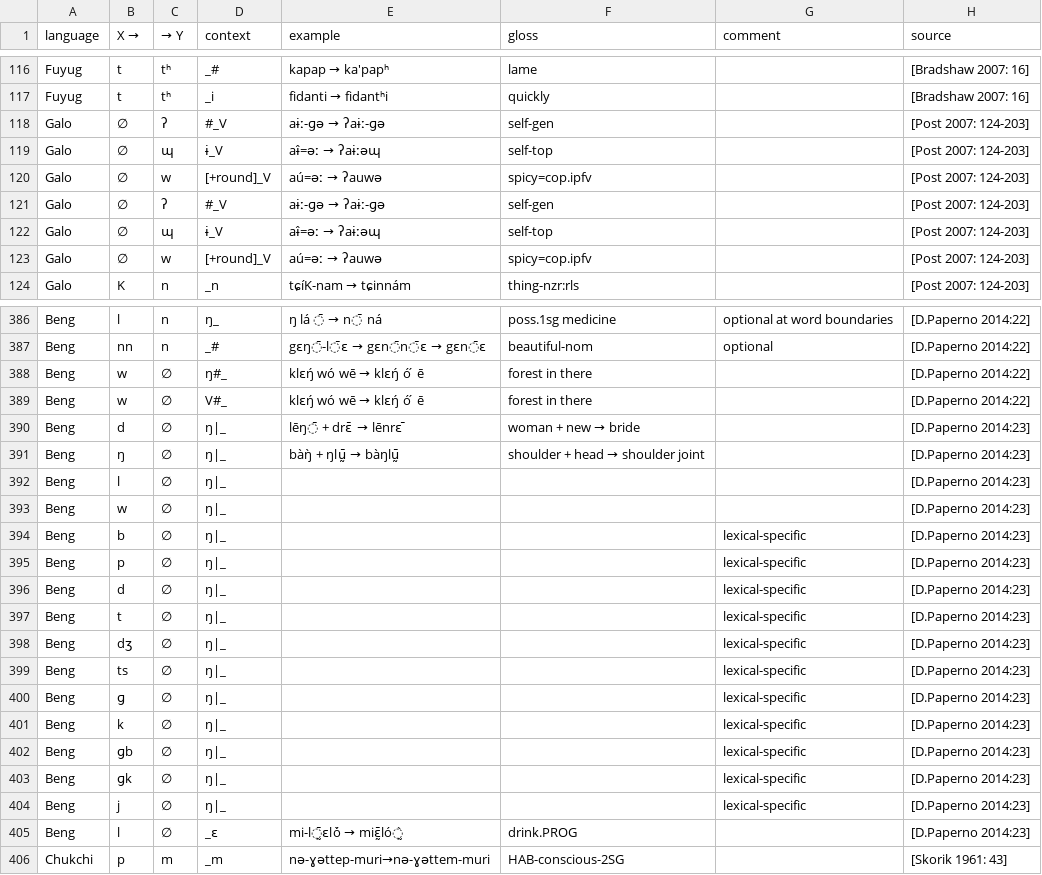
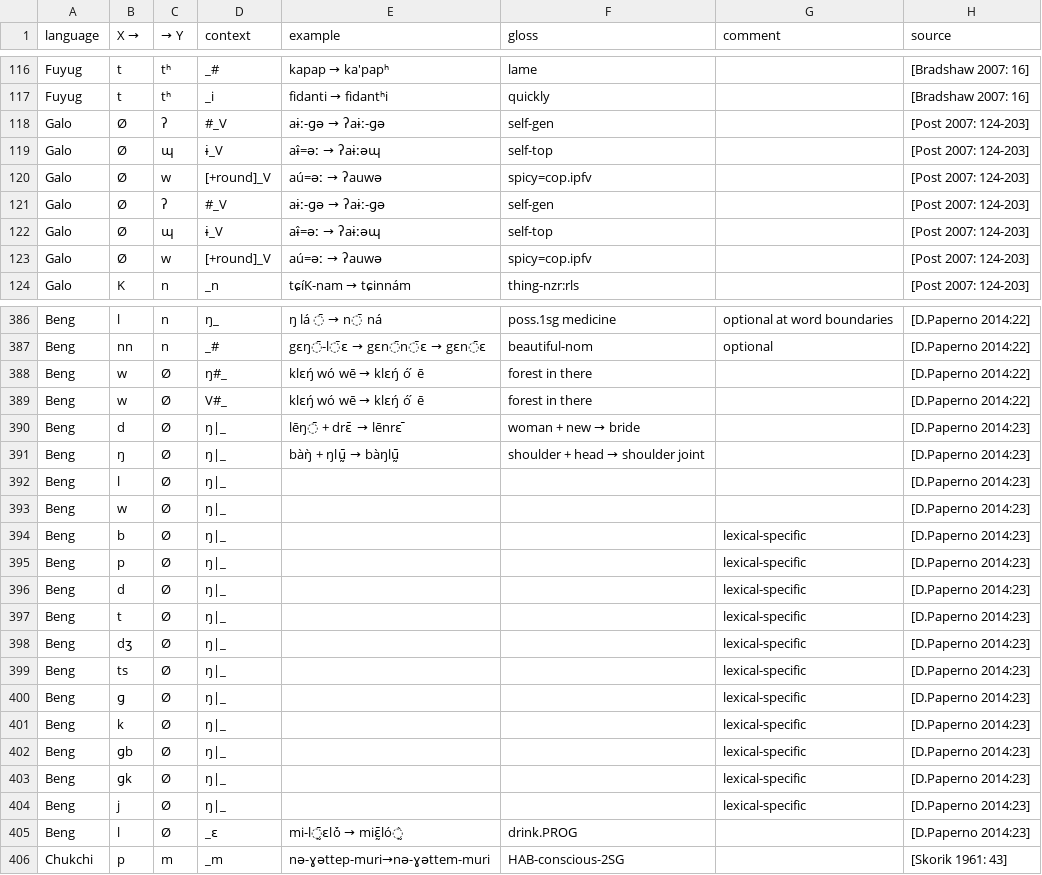
Before and after one commit to agricolamz/wcad, a CSV file: database.csv, drawn as a sheet; only a part is shown, gaps mark what is left out; the diff covers the shown part only.

```diff
--- a/database.csv
+++ b/database.csv
@@ -117,8 +117,8 @@ Fuyug	t	tʰ	_#	kapap → ka'papʰ	lame		[Bradshaw 2007: 16]
 Fuyug	t	tʰ	_i	fidanti → fidantʰi	quickly		[Bradshaw 2007: 16]
-Galo	∅	ʔ	#_V	aɨː-ɡə → ʔaɨː-ɡə	self-gen		[Post 2007: 124-203]
-Galo	∅	ɰ	ɨ_V	aɨ̂=əː → ʔaɨːəɰ	self-top		[Post 2007: 124-203]
-Galo	∅	w	[+round]_V	aú=əː → ʔauwə	spicy=cop.ipfv		[Post 2007: 124-203]
-Galo	∅	ʔ	#_V	aɨː-ɡə → ʔaɨː-ɡə	self-gen		[Post 2007: 124-203]
-Galo	∅	ɰ	ɨ_V	aɨ̂=əː → ʔaɨːəɰ	self-top		[Post 2007: 124-203]
-Galo	∅	w	[+round]_V	aú=əː → ʔauwə	spicy=cop.ipfv		[Post 2007: 124-203]
+Galo	Ø	ʔ	#_V	aɨː-ɡə → ʔaɨː-ɡə	self-gen		[Post 2007: 124-203]
+Galo	Ø	ɰ	ɨ_V	aɨ̂=əː → ʔaɨːəɰ	self-top		[Post 2007: 124-203]
+Galo	Ø	w	[+round]_V	aú=əː → ʔauwə	spicy=cop.ipfv		[Post 2007: 124-203]
+Galo	Ø	ʔ	#_V	aɨː-ɡə → ʔaɨː-ɡə	self-gen		[Post 2007: 124-203]
+Galo	Ø	ɰ	ɨ_V	aɨ̂=əː → ʔaɨːəɰ	self-top		[Post 2007: 124-203]
+Galo	Ø	w	[+round]_V	aú=əː → ʔauwə	spicy=cop.ipfv		[Post 2007: 124-203]
 Galo	K	n	_n	tɕíK-nam → tɕinnám	thing-nzr:rls		[Post 2007: 124-203]
@@ -389,20 +389,20 @@ Beng	l	n	ŋ_	"ŋ lá ̄ →  n̄ ná
 Beng	nn	n	_#	gɛŋ̄-l̄ɛ →  gɛn̄n̄ɛ → gɛn̄ɛ	beautiful-nom	optional	[D.Paperno 2014:22]
-Beng	w	∅	ŋ#_	klɛŋ́ wó wē → klɛŋ́ ó ́ ē	forest in there		[D.Paperno 2014:22]
-Beng	w	∅	V#_	klɛŋ́ wó wē → klɛŋ́ ó ́ ē	forest in there		[D.Paperno 2014:22]
-Beng	d	∅	ŋ|_	 lēŋ̄ + drɛ̄  → lēnrɛ ̄	woman + new  → bride		[D.Paperno 2014:23]
-Beng	ŋ	∅	ŋ|_	bàŋ̀ + ŋlṵ̄ → bàŋlṵ̄	shoulder + head → shoulder joint		[D.Paperno 2014:23]
-Beng	l	∅	ŋ|_				[D.Paperno 2014:23]
-Beng	w	∅	ŋ|_				[D.Paperno 2014:23]
-Beng	b	∅	ŋ|_			lexical-specific	[D.Paperno 2014:23]
-Beng	p	∅	ŋ|_			lexical-specific	[D.Paperno 2014:23]
-Beng	d	∅	ŋ|_			lexical-specific	[D.Paperno 2014:23]
-Beng	t	∅	ŋ|_			lexical-specific	[D.Paperno 2014:23]
-Beng	dʒ	∅	ŋ|_			lexical-specific	[D.Paperno 2014:23]
-Beng	ts	∅	ŋ|_			lexical-specific	[D.Paperno 2014:23]
-Beng	ɡ	∅	ŋ|_			lexical-specific	[D.Paperno 2014:23]
-Beng	k	∅	ŋ|_			lexical-specific	[D.Paperno 2014:23]
-Beng	ɡb	∅	ŋ|_			lexical-specific	[D.Paperno 2014:23]
-Beng	ɡk	∅	ŋ|_			lexical-specific	[D.Paperno 2014:23]
-Beng	j	∅	ŋ|_			lexical-specific	[D.Paperno 2014:23]
-Beng	l	∅	_ɛ	mi-l̰̄ɛló̀ → miɛ̰̄ló̰̀	drink.PROG		[D.Paperno 2014:23]
+Beng	w	Ø	ŋ#_	klɛŋ́ wó wē → klɛŋ́ ó ́ ē	forest in there		[D.Paperno 2014:22]
+Beng	w	Ø	V#_	klɛŋ́ wó wē → klɛŋ́ ó ́ ē	forest in there		[D.Paperno 2014:22]
+Beng	d	Ø	ŋ|_	 lēŋ̄ + drɛ̄  → lēnrɛ ̄	woman + new  → bride		[D.Paperno 2014:23]
+Beng	ŋ	Ø	ŋ|_	bàŋ̀ + ŋlṵ̄ → bàŋlṵ̄	shoulder + head → shoulder joint		[D.Paperno 2014:23]
+Beng	l	Ø	ŋ|_				[D.Paperno 2014:23]
+Beng	w	Ø	ŋ|_				[D.Paperno 2014:23]
+Beng	b	Ø	ŋ|_			lexical-specific	[D.Paperno 2014:23]
+Beng	p	Ø	ŋ|_			lexical-specific	[D.Paperno 2014:23]
+Beng	d	Ø	ŋ|_			lexical-specific	[D.Paperno 2014:23]
+Beng	t	Ø	ŋ|_			lexical-specific	[D.Paperno 2014:23]
+Beng	dʒ	Ø	ŋ|_			lexical-specific	[D.Paperno 2014:23]
+Beng	ts	Ø	ŋ|_			lexical-specific	[D.Paperno 2014:23]
+Beng	ɡ	Ø	ŋ|_			lexical-specific	[D.Paperno 2014:23]
+Beng	k	Ø	ŋ|_			lexical-specific	[D.Paperno 2014:23]
+Beng	ɡb	Ø	ŋ|_			lexical-specific	[D.Paperno 2014:23]
+Beng	ɡk	Ø	ŋ|_			lexical-specific	[D.Paperno 2014:23]
+Beng	j	Ø	ŋ|_			lexical-specific	[D.Paperno 2014:23]
+Beng	l	Ø	_ɛ	mi-l̰̄ɛló̀ → miɛ̰̄ló̰̀	drink.PROG		[D.Paperno 2014:23]
 Chukchi	p	m	_m	nə-ɣəttep-muri→nə-ɣəttem-muri	HAB-conscious-2SG		[Skorik 1961: 43]
```
Also changed, not shown: 120 edited cells elsewhere in this file, 1 other file.
